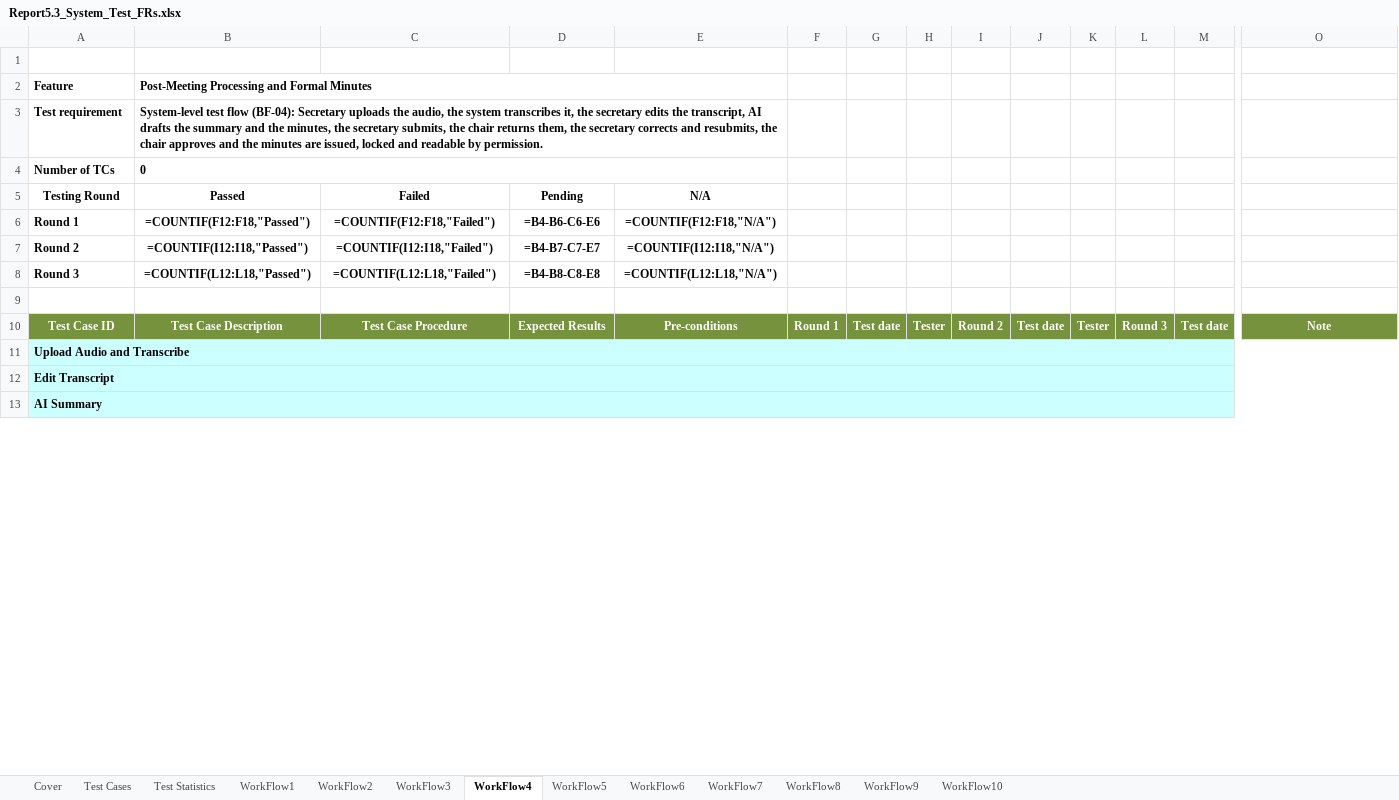
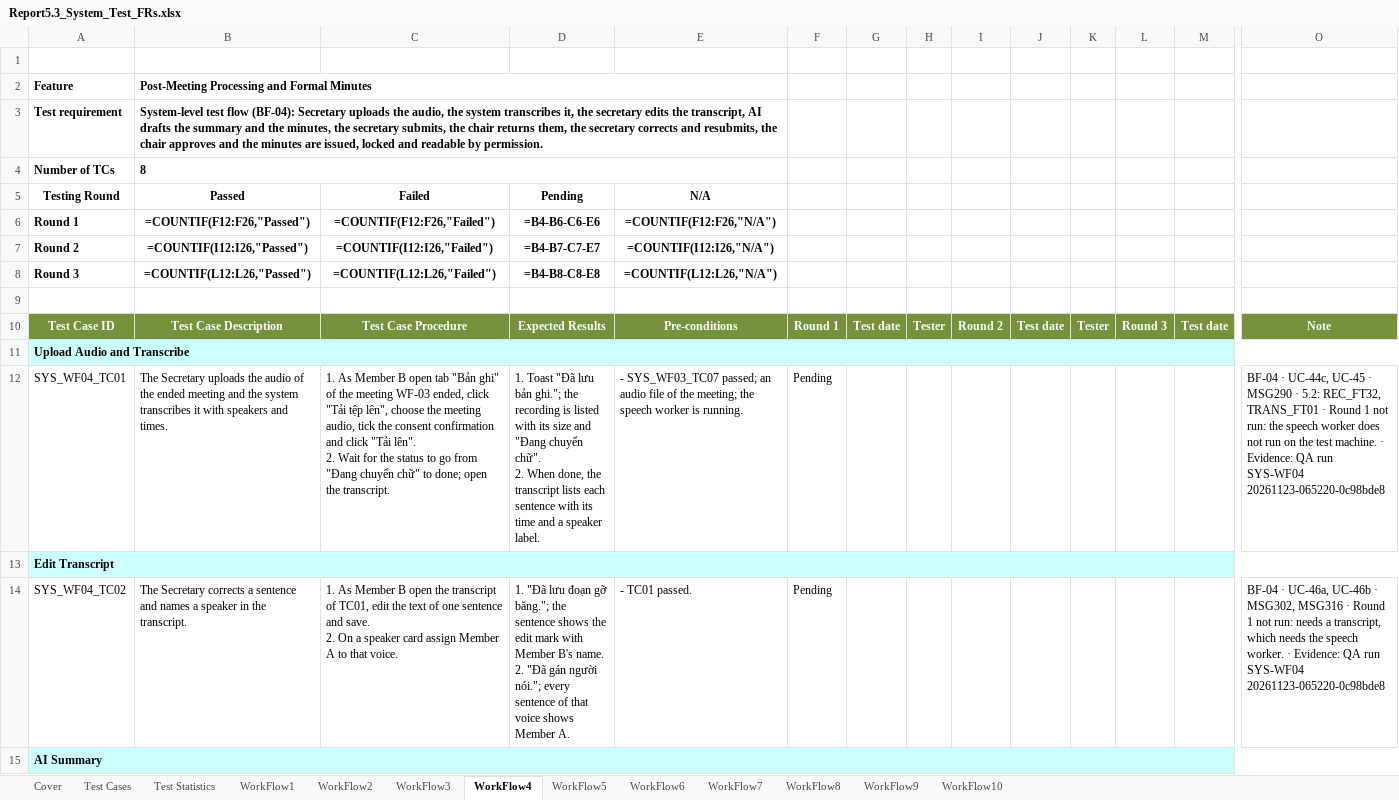
Before and after one commit to callmehai/FU-FA26-G116, an Excel workbook: docs/08-reports/test-reports/Report5.3_System_Test_FRs.xlsx, sheet WorkFlow4, drawn as a sheet; only a part is shown, gaps mark what is left out; values as stored, in another font and other column widths than the file's, no borders; formulas without a stored value are shown as written; rows hold the shown columns only; ↵ is a line break in a cell; the diff covers the shown part only; the diff names each change by its address in the sheet, - before the commit and + after, or states it on an @@ line.

```diff
--- a/docs/08-reports/test-reports/Report5.3_System_Test_FRs.xlsx (sheet WorkFlow4)
+++ b/docs/08-reports/test-reports/Report5.3_System_Test_FRs.xlsx (sheet WorkFlow4)
-B4 (Passed): 0
+B4 (Passed): 8
-B6 (Passed): =COUNTIF(F12:F18,"Passed")
+B6 (Passed): =COUNTIF(F12:F26,"Passed")
-C6 (Failed): =COUNTIF(F12:F18,"Failed")
+C6 (Failed): =COUNTIF(F12:F26,"Failed")
-E6 (N/A): =COUNTIF(F12:F18,"N/A")
+E6 (N/A): =COUNTIF(F12:F26,"N/A")
-B7 (Passed): =COUNTIF(I12:I18,"Passed")
+B7 (Passed): =COUNTIF(I12:I26,"Passed")
-C7 (Failed): =COUNTIF(I12:I18,"Failed")
+C7 (Failed): =COUNTIF(I12:I26,"Failed")
-E7 (N/A): =COUNTIF(I12:I18,"N/A")
+E7 (N/A): =COUNTIF(I12:I26,"N/A")
-B8 (Passed): =COUNTIF(L12:L18,"Passed")
+B8 (Passed): =COUNTIF(L12:L26,"Passed")
-C8 (Failed): =COUNTIF(L12:L18,"Failed")
+C8 (Failed): =COUNTIF(L12:L26,"Failed")
-E8 (N/A): =COUNTIF(L12:L18,"N/A")
+E8 (N/A): =COUNTIF(L12:L26,"N/A")
+row 12: SYS_WF04_TC01 | The Secretary uploads the audio of the ended meeting and the system transcribes it with speakers and times. | 1. As Member B open tab "Bản ghi" of the meeting WF-03 ended, click "Tải tệp lên", choose the meeting audio, tick the consent confirmation and click "Tải lên". ↵ 2. Wait for the status to go from "Đang chuyển chữ" to done; open the transcript. | 1. Toast "Đã lưu bản ghi."; the recording is listed with its size and "Đang chuyển chữ". ↵ 2. When done, the transcript lists each sentence with its time and a speaker label. | - SYS_WF03_TC07 passed; an audio file of the meeting; the speech worker is running. | Pending |  |  |  |  |  |  |  | BF-04 · UC-44c, UC-45 · MSG290 · 5.2: REC_FT32, TRANS_FT01 · Round 1 not run: the speech worker does not run on the test machine. · Evidence: QA run SYS-WF04 20261123-065220-0c98bde8
+row 14: SYS_WF04_TC02 | The Secretary corrects a sentence and names a speaker in the transcript. | 1. As Member B open the transcript of TC01, edit the text of one sentence and save. ↵ 2. On a speaker card assign Member A to that voice. | 1. "Đã lưu đoạn gỡ băng."; the sentence shows the edit mark with Member B's name. ↵ 2. "Đã gán người nói."; every sentence of that voice shows Member A. | - TC01 passed. | Pending |  |  |  |  |  |  |  | BF-04 · UC-46a, UC-46b · MSG302, MSG316 · Round 1 not run: needs a transcript, which needs the speech worker. · Evidence: QA run SYS-WF04 20261123-065220-0c98bde8
```
Also changed, not shown: 6 added rows elsewhere in this sheet, sheet WorkFlow1, sheet WorkFlow3, sheet WorkFlow5, sheet WorkFlow8, sheet WorkFlow10, sheet WorkFlow6, 4 more sheets, docs/08-reports/test-reports/Report5.4_System_Test_NFRs.xlsx, 43 other files.
